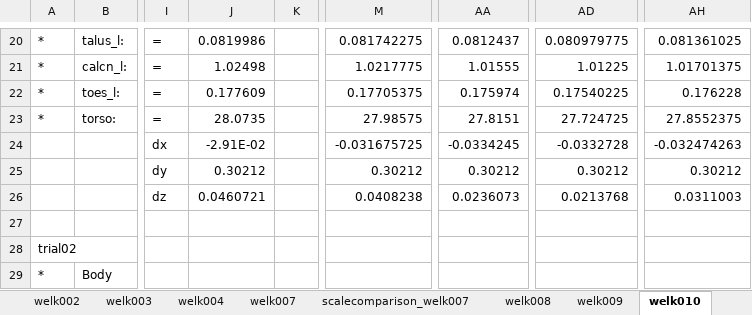
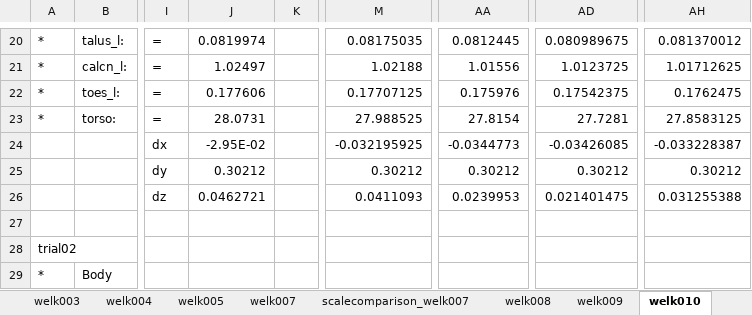
Before and after one commit to stingjp/muscleEnergyModel, an Excel workbook: RRAMassMods.xlsx, sheet welk010, drawn as a sheet; only a part is shown, gaps mark what is left out; values as stored, in another font and other column widths than the file's, no borders; the diff covers the shown part only; the diff names each change by its address in the sheet, - before the commit and + after, or states it on an @@ line.

```diff
--- a/RRAMassMods.xlsx (sheet welk010)
+++ b/RRAMassMods.xlsx (sheet welk010)
+sheet tab: welk005
-J20: 0.0819986
+J20: 0.0819974
-M20: 0.081742275
+M20: 0.08175035
-AA20: 0.0812437
+AA20: 0.0812445
-AD20: 0.080979775
+AD20: 0.080989675
-AH20: 0.081361025
+AH20: 0.081370012
-J21: 1.02498
+J21: 1.02497
-M21: 1.0217775
+M21: 1.02188
-AA21: 1.01555
+AA21: 1.01556
-AD21: 1.01225
+AD21: 1.0123725
-AH21: 1.01701375
+AH21: 1.01712625
-J22: 0.177609
+J22: 0.177606
-M22: 0.17705375
+M22: 0.17707125
-AA22: 0.175974
+AA22: 0.175976
-AD22: 0.17540225
+AD22: 0.17542375
-AH22: 0.176228
+AH22: 0.1762475
-J23: 28.0735
+J23: 28.0731
-M23: 27.98575
+M23: 27.988525
-AA23: 27.8151
+AA23: 27.8154
-AD23: 27.724725
+AD23: 27.7281
-AH23: 27.8552375
+AH23: 27.8583125
-J24: -2.91E-02
+J24: -2.95E-02
-M24: -0.031675725
+M24: -0.032195925
-AA24: -0.0334245
+AA24: -0.0344773
-AD24: -0.0332728
+AD24: -0.03426085
-AH24: -0.032474263
+AH24: -0.033228387
-J26: 0.0460721
+J26: 0.0462721
-M26: 0.0408238
+M26: 0.0411093
-AA26: 0.0236073
+AA26: 0.0239953
-AD26: 0.0213768
+AD26: 0.021401475
-AH26: 0.0311003
+AH26: 0.031255388
```
Also changed, not shown: 178 edited cells elsewhere in this sheet, sheet welk009, sheet welk008, sheet welk007, other sheet tabs.
